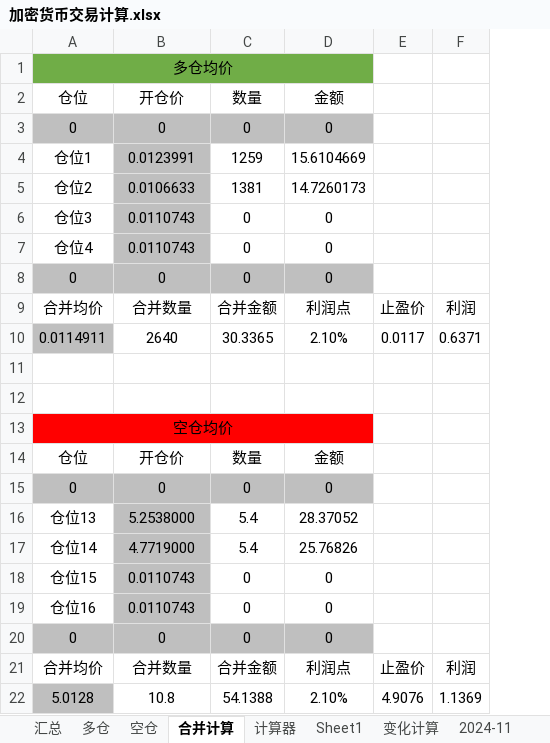
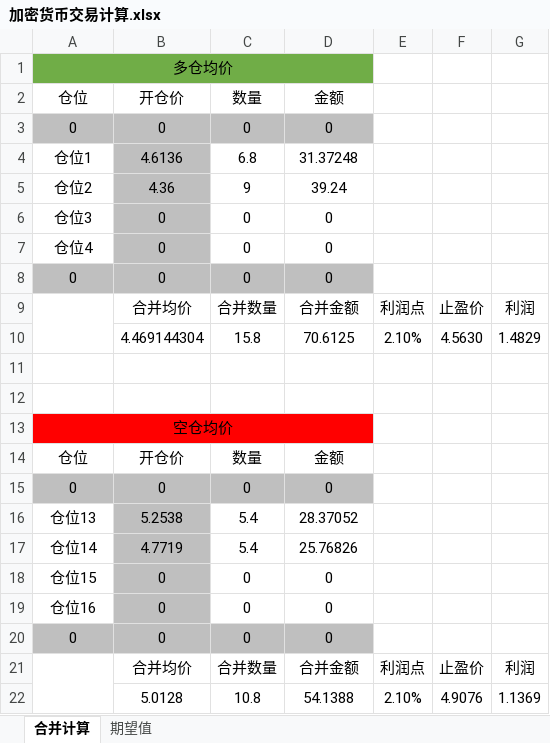
Before and after one commit to Jerrybaijy/notes, an Excel workbook: 交易/加密货币交易计算.xlsx, sheet 合并计算, drawn as a sheet; values as stored, in another font and other column widths than the file's, no borders; removed rows and columns are numbered as before the commit, all else as after; the diff names each change by its address in the sheet, - before the commit and + after, or states it on an @@ line.

```diff
--- a/交易/加密货币交易计算.xlsx (sheet 合并计算)
+++ b/交易/加密货币交易计算.xlsx (sheet 合并计算)
-sheet tab: 汇总
-sheet tab: 多仓
-sheet tab: 空仓
-sheet tab: 计算器
-sheet tab: Sheet1
-sheet tab: 变化计算
-sheet tab: 2024-11
+column E, empty
-row 4: 仓位1 | 0.0123991 | 1259 | 15.6104669
-row 5: 仓位2 | 0.0106633 | 1381 | 14.7260173
+row 4: 仓位1 | 4.6136 | 6.8 | 31.37248
+row 5: 仓位2 | 4.36 | 9 | 39.24
-B6:B7 (开仓价): 0.0110743
+B6:B7 (开仓价): 0
-row 9: 合并均价 | 合并数量 | 合并金额 | 利润点 | 止盈价 | 利润
-row 10: 0.0114911 | 2640 | 30.3365 | 2.10% | 0.0117 | 0.6371
+row 9:  | 合并均价 | 合并数量 | 合并金额 | 利润点 | 止盈价 | 利润
+row 10:  | 4.469144304 | 15.8 | 70.6125 | 2.10% | 4.5630 | 1.4829
-B16 (开仓价): 5.2538000
+B16 (开仓价): 5.2538
-B17 (开仓价): 4.7719000
+B17 (开仓价): 4.7719
-B18:B19 (开仓价): 0.0110743
+B18:B19 (开仓价): 0
-row 21: 合并均价 | 合并数量 | 合并金额 | 利润点 | 止盈价 | 利润
-row 22: 5.0128 | 10.8 | 54.1388 | 2.10% | 4.9076 | 1.1369
+row 21:  | 合并均价 | 合并数量 | 合并金额 | 利润点 | 止盈价 | 利润
+row 22:  | 5.0128 | 10.8 | 54.1388 | 2.10% | 4.9076 | 1.1369
```
Also changed, not shown: sheet 期望值, other sheet tabs, 7 other files.
